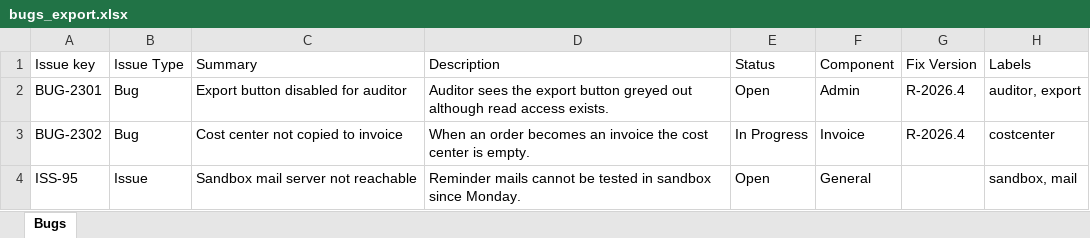
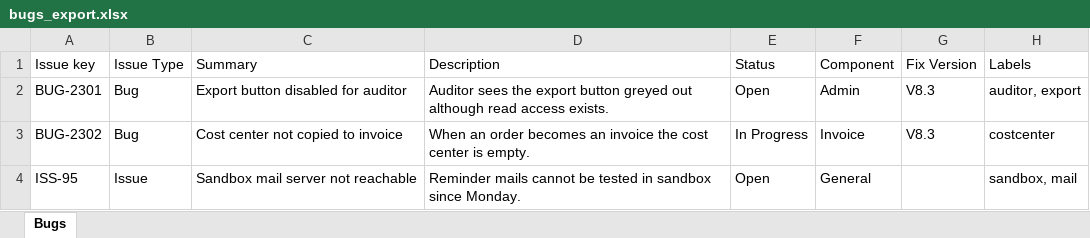
Before and after one commit to bogdanpaulmurar-hash/regTester, an Excel workbook: sample-data/bugs_export.xlsx, sheet Bugs, drawn as a sheet; values as stored, in another font and other column widths than the file's, no borders; the diff names each change by its address in the sheet, - before the commit and + after, or states it on an @@ line.

```diff
--- a/sample-data/bugs_export.xlsx (sheet Bugs)
+++ b/sample-data/bugs_export.xlsx (sheet Bugs)
-G2:G3: R-2026.4
+G2:G3: V8.3
```
Also changed, not shown: 36 other files.
